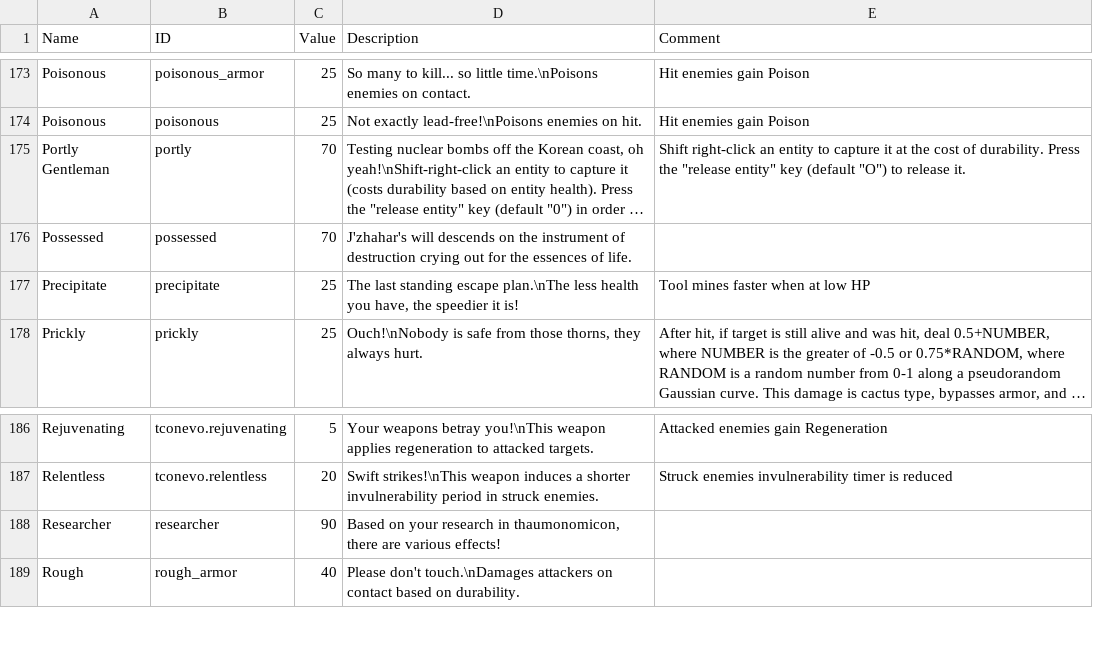
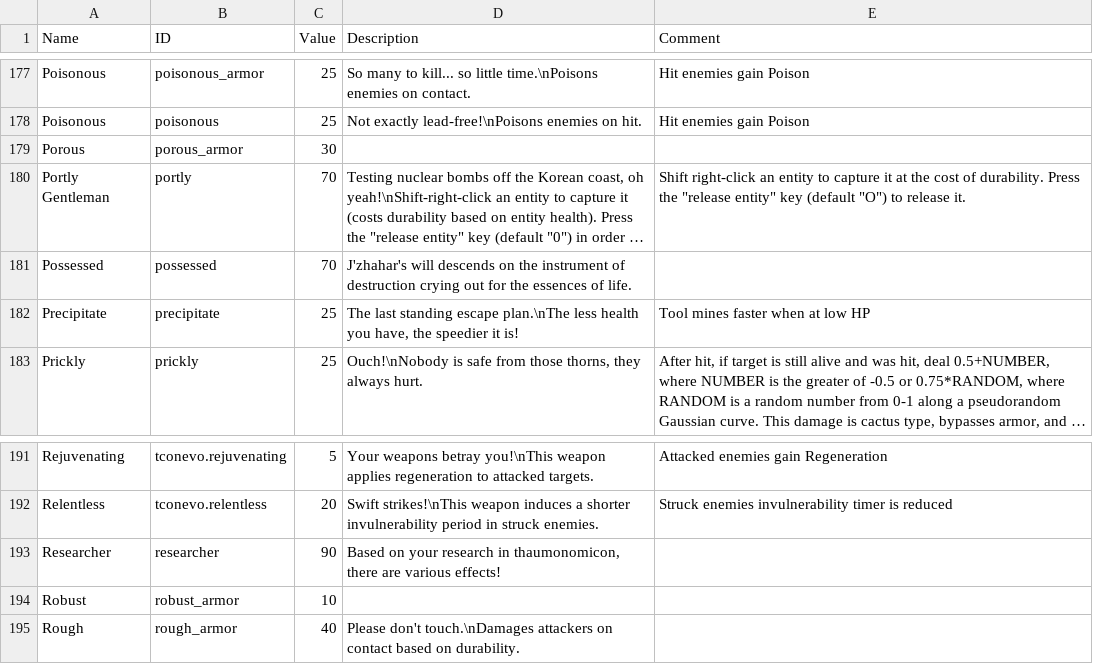
Before and after one commit to bwiggin10/Enigmatica2Expert-Extended, a CSV file: dev/tools/tcon/stats/Traits.csv, drawn as a sheet; only a part is shown, gaps mark what is left out; long unchanged cells end in …; the diff covers the shown part only; the diff names each change by its address in the sheet, - before the commit and + after, or states it on an @@ line.

```diff
--- a/dev/tools/tcon/stats/Traits.csv
+++ b/dev/tools/tcon/stats/Traits.csv
+row 179: Porous | porous_armor | 30
+row 194: Robust | robust_armor | 10
```
Also changed, not shown: 5 added rows and 2 moved rows elsewhere in this file.
